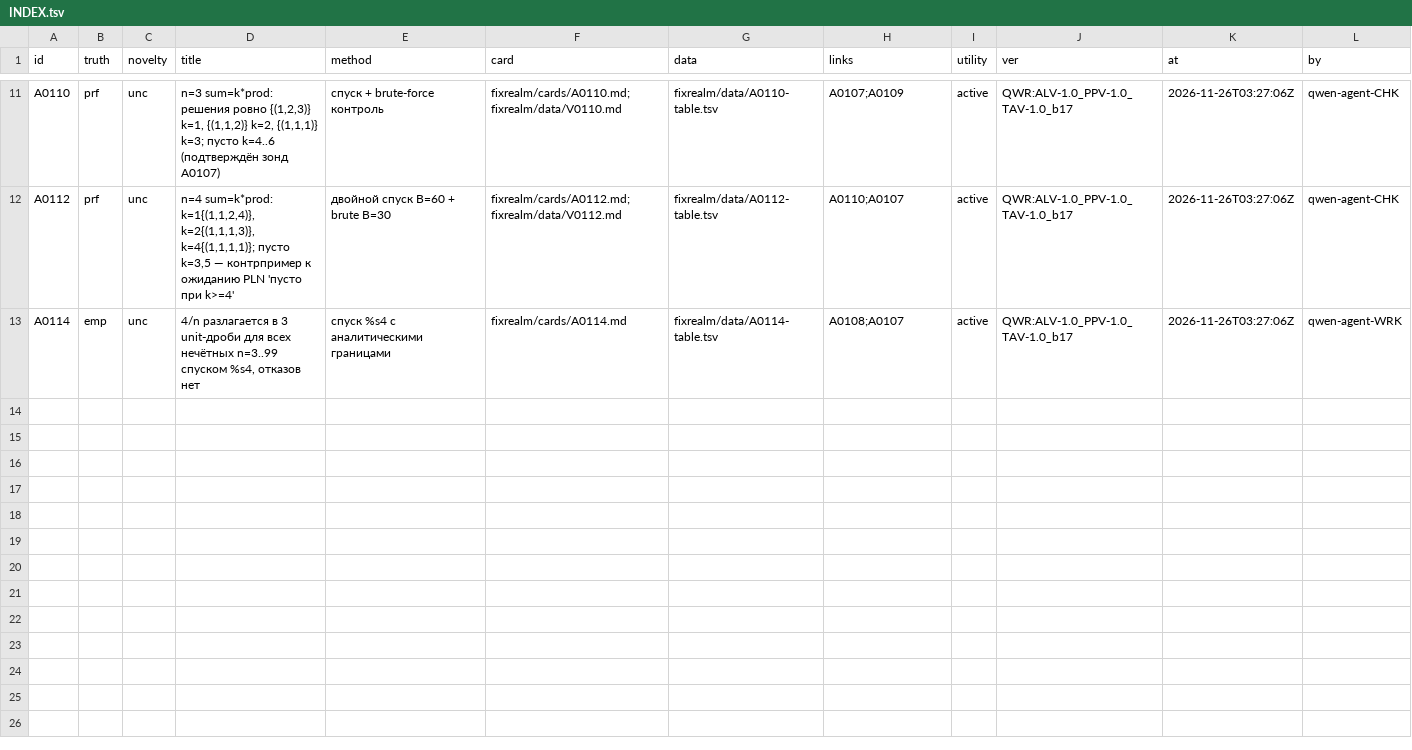
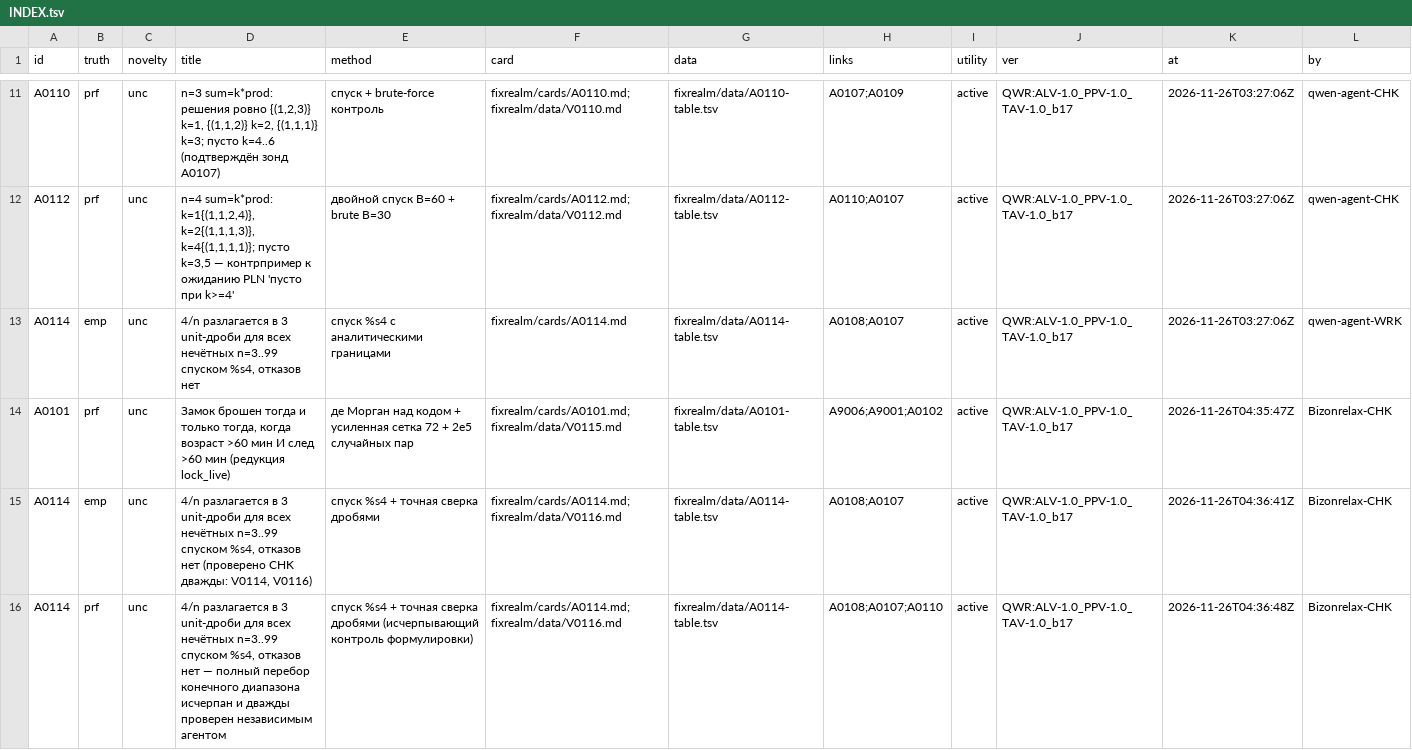
Before and after one commit to Bizonrelax/Ljosfari, a TSV file: fixrealm/INDEX.tsv, drawn as a sheet; only a part is shown, gaps mark what is left out.

Commit message:
QWR b18 CHK: долг T0101/T0104 закрыт, V0115/V0116 emp->prf A0101/A0114, debt_chk=0

```diff
--- a/fixrealm/INDEX.tsv
+++ b/fixrealm/INDEX.tsv
@@ -13 +13,4 @@ A0112	prf	unc	n=4 sum=k*prod: k=1{(1,1,2,4)}, k=2{(1,1,1,3)}, k=4{(1,1,1,1)}; п
 A0114	emp	unc	4/n разлагается в 3 unit-дроби для всех нечётных n=3..99 спуском %s4, отказов нет	спуск %s4 с аналитическими границами	fixrealm/cards/A0114.md	fixrealm/data/A0114-table.tsv	A0108;A0107	active	QWR:ALV-1.0_PPV-1.0_TAV-1.0_b17	2026-11-26T03:27:06Z	qwen-agent-WRK
+A0101	prf	unc	Замок брошен тогда и только тогда, когда возраст >60 мин И след >60 мин (редукция lock_live)	де Морган над кодом + усиленная сетка 72 + 2e5 случайных пар	fixrealm/cards/A0101.md;fixrealm/data/V0115.md	fixrealm/data/A0101-table.tsv	A9006;A9001;A0102	active	QWR:ALV-1.0_PPV-1.0_TAV-1.0_b17	2026-11-26T04:35:47Z	Bizonrelax-CHK
+A0114	emp	unc	4/n разлагается в 3 unit-дроби для всех нечётных n=3..99 спуском %s4, отказов нет (проверено CHK дважды: V0114, V0116)	спуск %s4 + точная сверка дробями	fixrealm/cards/A0114.md;fixrealm/data/V0116.md	fixrealm/data/A0114-table.tsv	A0108;A0107	active	QWR:ALV-1.0_PPV-1.0_TAV-1.0_b17	2026-11-26T04:36:41Z	Bizonrelax-CHK
+A0114	prf	unc	4/n разлагается в 3 unit-дроби для всех нечётных n=3..99 спуском %s4, отказов нет — полный перебор конечного диапазона исчерпан и дважды проверен независимым агентом	спуск %s4 + точная сверка дробями (исчерпывающий контроль формулировки)	fixrealm/cards/A0114.md;fixrealm/data/V0116.md	fixrealm/data/A0114-table.tsv	A0108;A0107;A0110	active	QWR:ALV-1.0_PPV-1.0_TAV-1.0_b17	2026-11-26T04:36:48Z	Bizonrelax-CHK
```
